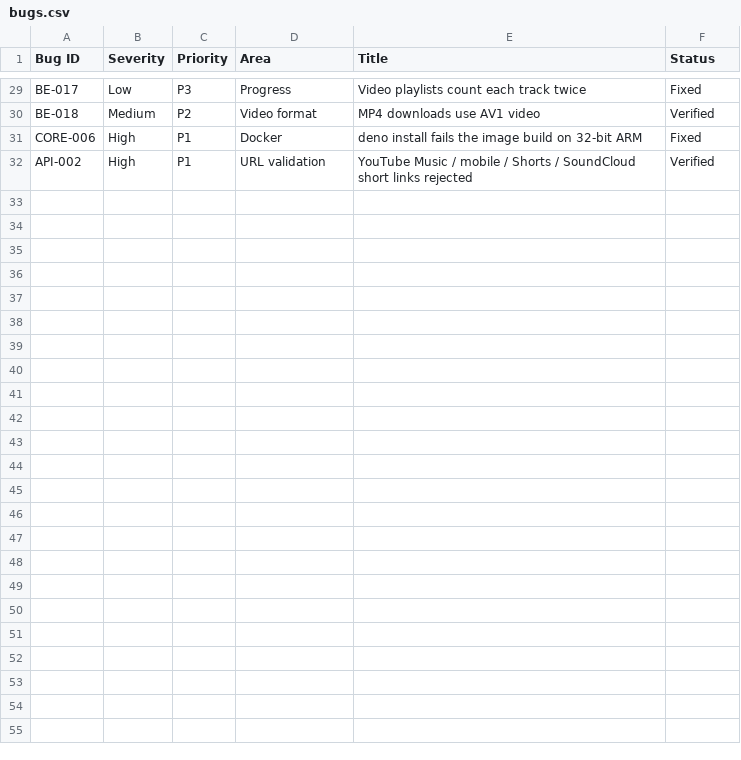
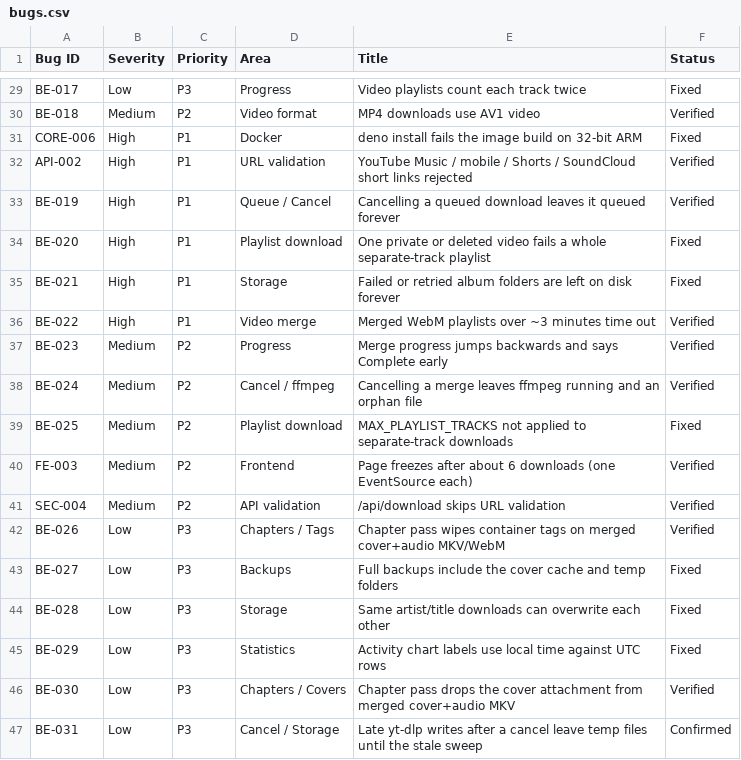
Before and after one commit to IPurplel/Median, a CSV file: bugs.csv, drawn as a sheet; only a part is shown, gaps mark what is left out; the diff names each change by its address in the sheet, - before the commit and + after, or states it on an @@ line.

```diff
--- a/bugs.csv
+++ b/bugs.csv
+row 33: BE-019 | High | P1 | Queue / Cancel | Cancelling a queued download leaves it queued forever | Verified
+row 34: BE-020 | High | P1 | Playlist download | One private or deleted video fails a whole separate-track playlist | Fixed
+row 35: BE-021 | High | P1 | Storage | Failed or retried album folders are left on disk forever | Fixed
+row 36: BE-022 | High | P1 | Video merge | Merged WebM playlists over ~3 minutes time out | Verified
+row 37: BE-023 | Medium | P2 | Progress | Merge progress jumps backwards and says Complete early | Verified
+row 38: BE-024 | Medium | P2 | Cancel / ffmpeg | Cancelling a merge leaves ffmpeg running and an orphan file | Verified
+row 39: BE-025 | Medium | P2 | Playlist download | MAX_PLAYLIST_TRACKS not applied to separate-track downloads | Fixed
+row 40: FE-003 | Medium | P2 | Frontend | Page freezes after about 6 downloads (one EventSource each) | Verified
+row 41: SEC-004 | Medium | P2 | API validation | /api/download skips URL validation | Verified
+row 42: BE-026 | Low | P3 | Chapters / Tags | Chapter pass wipes container tags on merged cover+audio MKV/WebM | Verified
+row 43: BE-027 | Low | P3 | Backups | Full backups include the cover cache and temp folders | Fixed
+row 44: BE-028 | Low | P3 | Storage | Same artist/title downloads can overwrite each other | Fixed
+row 45: BE-029 | Low | P3 | Statistics | Activity chart labels use local time against UTC rows | Fixed
+row 46: BE-030 | Low | P3 | Chapters / Covers | Chapter pass drops the cover attachment from merged cover+audio MKV | Verified
+row 47: BE-031 | Low | P3 | Cancel / Storage | Late yt-dlp writes after a cancel leave temp files until the stale sweep | Confirmed
```
Also changed, not shown: 1 other file.
